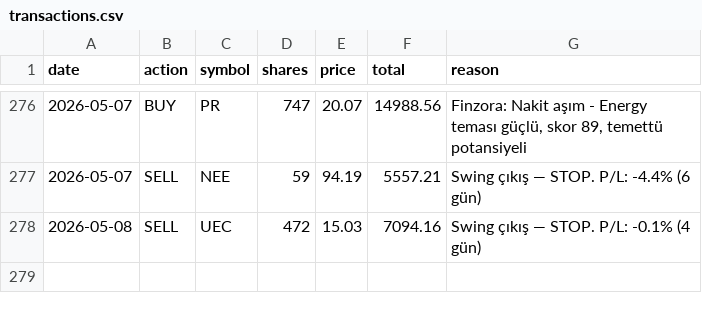
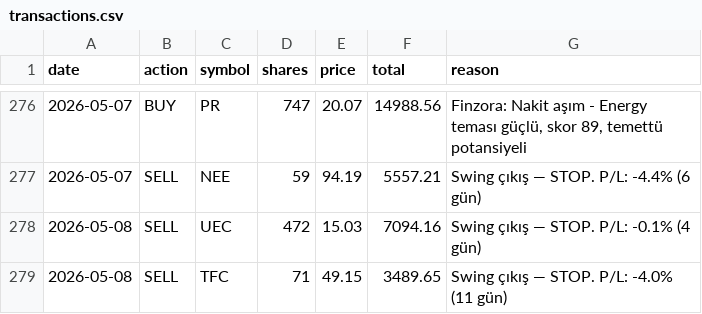
Before and after one commit to zeynelgun-afk/portfolio-tracker, a CSV file: data/transactions.csv, drawn as a sheet; only a part is shown, gaps mark what is left out; the diff names each change by its address in the sheet, - before the commit and + after, or states it on an @@ line.

```diff
--- a/data/transactions.csv
+++ b/data/transactions.csv
+row 279: 2026-05-08 | SELL | TFC | 71 | 49.15 | 3489.65 | Swing çıkış — STOP. P/L: -4.0% (11 gün)
```
Also changed, not shown: 9 other files.
